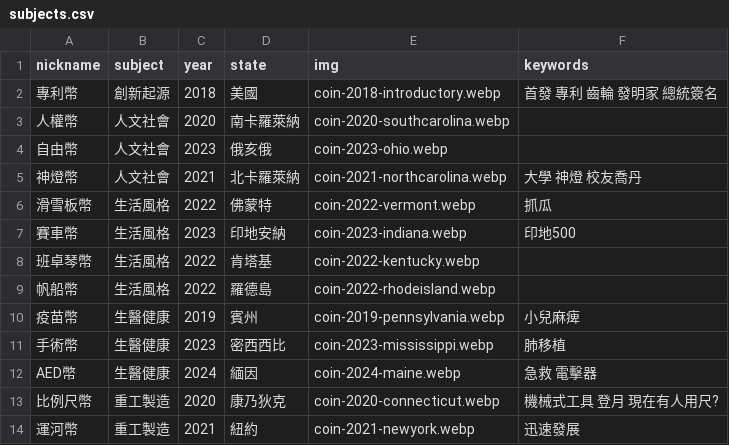
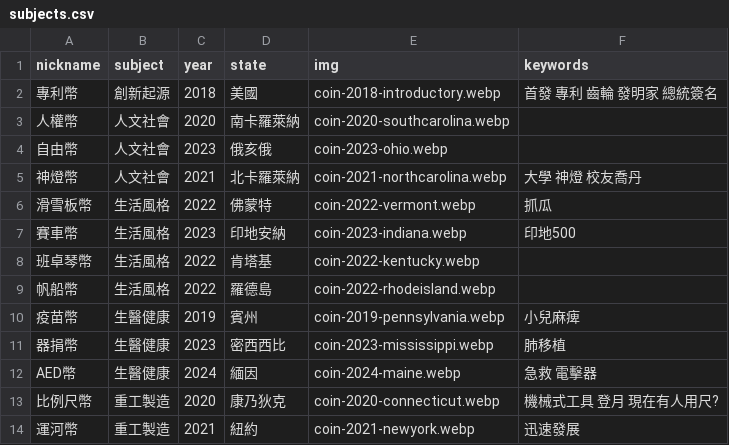
Before and after one commit to tech-coins-crypto/tech-coins-crypto.github.io, a CSV file: static/data/subjects.csv, drawn as a sheet; only a part is shown.

Commit message:
Update subjects.csv

```diff
--- a/static/data/subjects.csv
+++ b/static/data/subjects.csv
@@ -10,3 +10,3 @@ nickname,subject,year,state,img,keywords
 疫苗幣,生醫健康,2019,賓州,coin-2019-pennsylvania.webp,小兒麻痺
-手術幣,生醫健康,2023,密西西比,coin-2023-mississippi.webp,肺移植
+器捐幣,生醫健康,2023,密西西比,coin-2023-mississippi.webp,肺移植
 AED幣,生醫健康,2024,緬因,coin-2024-maine.webp,急救 電擊器
```
